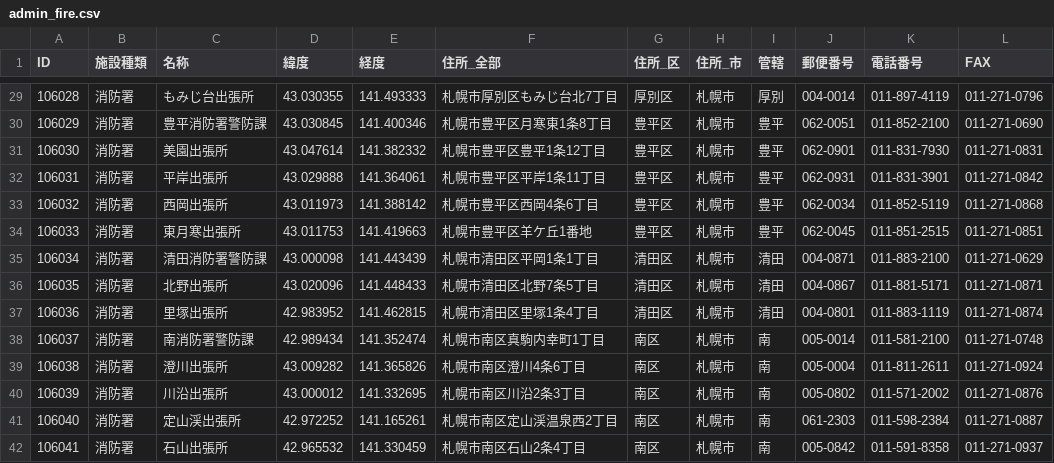
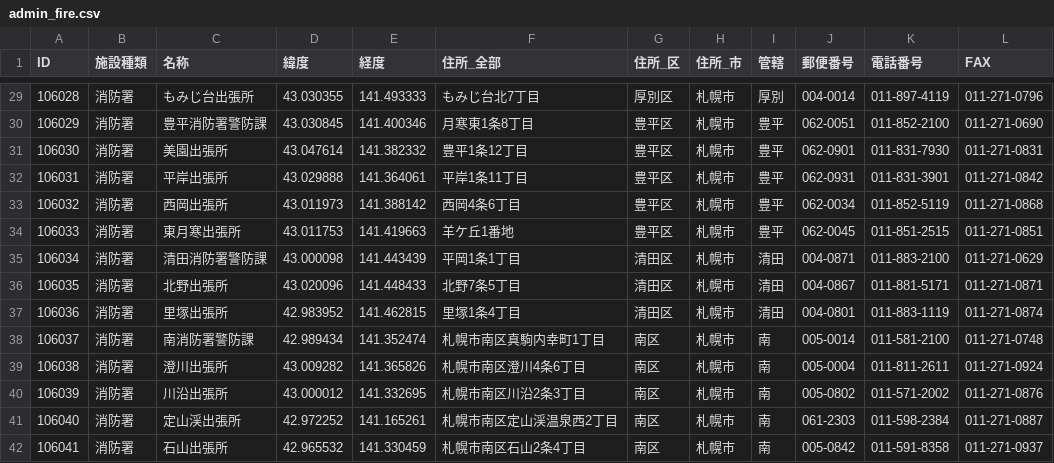
Before and after one commit to TaroEra/sapporogo.taroroot.watanabe.taro.appcontest, a CSV file: SapporoGo/SapporoGo/CSV,PDF/admin_fire.csv, drawn as a sheet; only a part is shown, gaps mark what is left out; the diff covers the shown part only; the diff names each change by its address in the sheet, - before the commit and + after, or states it on an @@ line.

```diff
--- a/SapporoGo/SapporoGo/CSV,PDF/admin_fire.csv
+++ b/SapporoGo/SapporoGo/CSV,PDF/admin_fire.csv
-F29 (住所_全部): 札幌市厚別区もみじ台北7丁目
+F29 (住所_全部): もみじ台北7丁目
-F30 (住所_全部): 札幌市豊平区月寒東1条8丁目
+F30 (住所_全部): 月寒東1条8丁目
-F31 (住所_全部): 札幌市豊平区豊平1条12丁目
+F31 (住所_全部): 豊平1条12丁目
-F32 (住所_全部): 札幌市豊平区平岸1条11丁目
+F32 (住所_全部): 平岸1条11丁目
-F33 (住所_全部): 札幌市豊平区西岡4条6丁目
+F33 (住所_全部): 西岡4条6丁目
-F34 (住所_全部): 札幌市豊平区羊ケ丘1番地
+F34 (住所_全部): 羊ケ丘1番地
-F35 (住所_全部): 札幌市清田区平岡1条1丁目
+F35 (住所_全部): 平岡1条1丁目
-F36 (住所_全部): 札幌市清田区北野7条5丁目
+F36 (住所_全部): 北野7条5丁目
-F37 (住所_全部): 札幌市清田区里塚1条4丁目
+F37 (住所_全部): 里塚1条4丁目
```
Also changed, not shown: 27 edited cells elsewhere in this file, SapporoGo/SapporoGo/CSV,PDF/admin_insurance.csv, SapporoGo/SapporoGo/CSV,PDF/admin_publicworks.csv, 5 other files.
